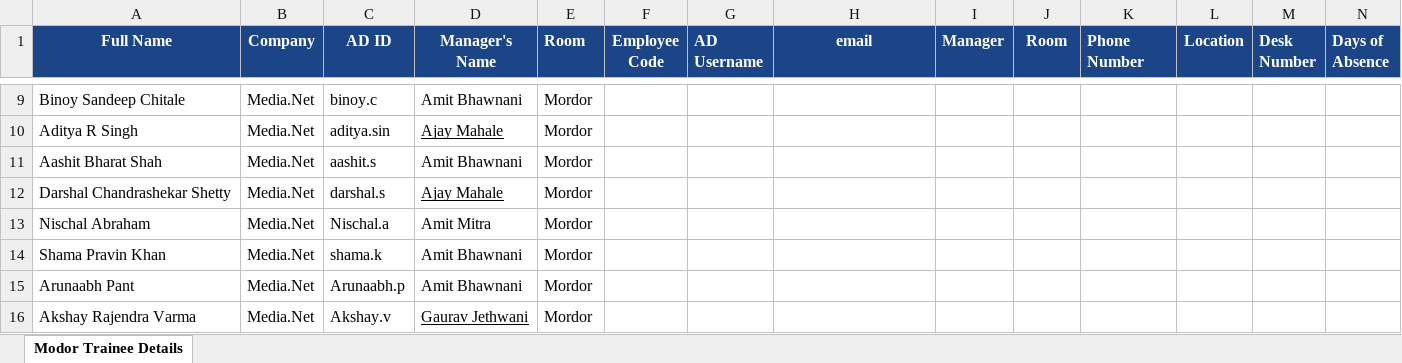
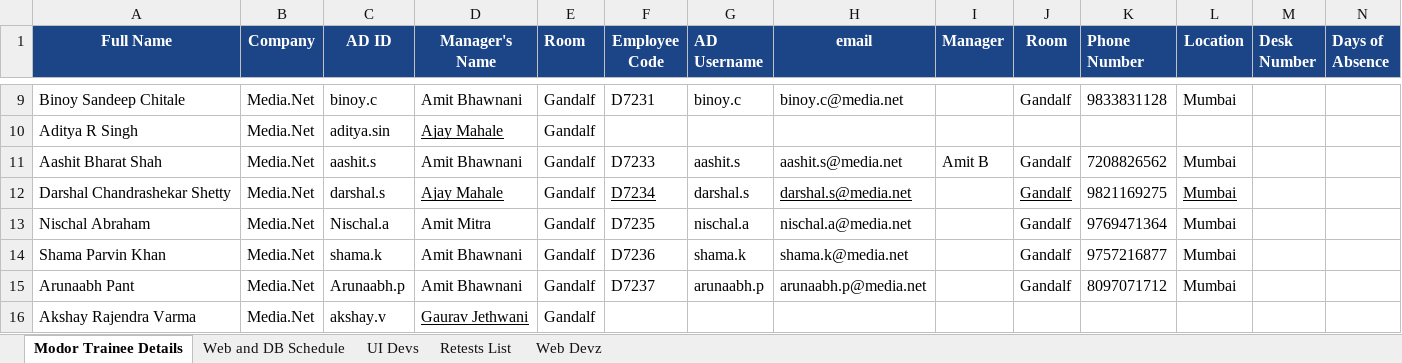
Before and after one commit to vivekitis/training, an Excel workbook: Web Dev and UI 2017- Trainee Copy.xlsx, sheet Modor Trainee Details, drawn as a sheet; only a part is shown, gaps mark what is left out; values as stored, in another font and other column widths than the file's, no borders; charts and pictures not drawn; removed rows and columns are numbered as before the commit, all else as after; the diff covers the shown part only; the diff names each change by its address in the sheet, - before the commit and + after, or states it on an @@ line.

```diff
--- a/Web Dev and UI 2017- Trainee Copy.xlsx (sheet Modor Trainee Details)
+++ b/Web Dev and UI 2017- Trainee Copy.xlsx (sheet Modor Trainee Details)
+sheet tab: Web and DB Schedule
+sheet tab: UI Devs
+sheet tab: Retests List
+sheet tab: Web Devz
-E9:E13 (Room): Mordor
+E9:E13 (Room): Gandalf
-F9 (Employee Code): (empty)
+F9 (Employee Code): D7231
-G9 (AD Username): (empty)
+G9 (AD Username): binoy.c
-H9 (email): (empty)
+H9 (email): binoy.c@media.net
-J9 (Room): (empty)
+J9 (Room): Gandalf
-K9 (Phone Number): (empty)
+K9 (Phone Number): 9833831128
-L9 (Location): (empty)
+L9 (Location): Mumbai
-F11 (Employee Code): (empty)
+F11 (Employee Code): D7233
-G11 (AD Username): (empty)
+G11 (AD Username): aashit.s
-H11 (email): (empty)
+H11 (email): aashit.s@media.net
-I11 (Manager): (empty)
+I11 (Manager): Amit B
-J11:J13 (Room): (empty)
+J11:J13 (Room): Gandalf
-K11 (Phone Number): (empty)
+K11 (Phone Number): 7208826562
-L11:L13 (Location): (empty)
+L11:L13 (Location): Mumbai
-F12 (Employee Code): (empty)
+F12 (Employee Code): D7234
-G12 (AD Username): (empty)
+G12 (AD Username): darshal.s
-H12 (email): (empty)
+H12 (email): darshal.s@media.net
-K12 (Phone Number): (empty)
+K12 (Phone Number): 9821169275
-F13 (Employee Code): (empty)
+F13 (Employee Code): D7235
-G13 (AD Username): (empty)
+G13 (AD Username): nischal.a
-H13 (email): (empty)
+H13 (email): nischal.a@media.net
-K13 (Phone Number): (empty)
+K13 (Phone Number): 9769471364
-row 14: Shama Pravin Khan | Media.Net | shama.k | Amit Bhawnani | Mordor
+row 14: Shama Parvin Khan | Media.Net | shama.k | Amit Bhawnani | Gandalf | D7236 | shama.k | shama.k@media.net |  | Gandalf | 9757216877 | Mumbai
-E15:E16 (Room): Mordor
+E15:E16 (Room): Gandalf
-F15 (Employee Code): (empty)
+F15 (Employee Code): D7237
-G15 (AD Username): (empty)
+G15 (AD Username): arunaabh.p
-H15 (email): (empty)
+H15 (email): arunaabh.p@media.net
-J15 (Room): (empty)
+J15 (Room): Gandalf
-K15 (Phone Number): (empty)
+K15 (Phone Number): 8097071712
-L15 (Location): (empty)
+L15 (Location): Mumbai
-C16 (AD ID): Akshay.v
+C16 (AD ID): akshay.v
```
Also changed, not shown: 168 edited cells elsewhere in this sheet, charts or pictures.
